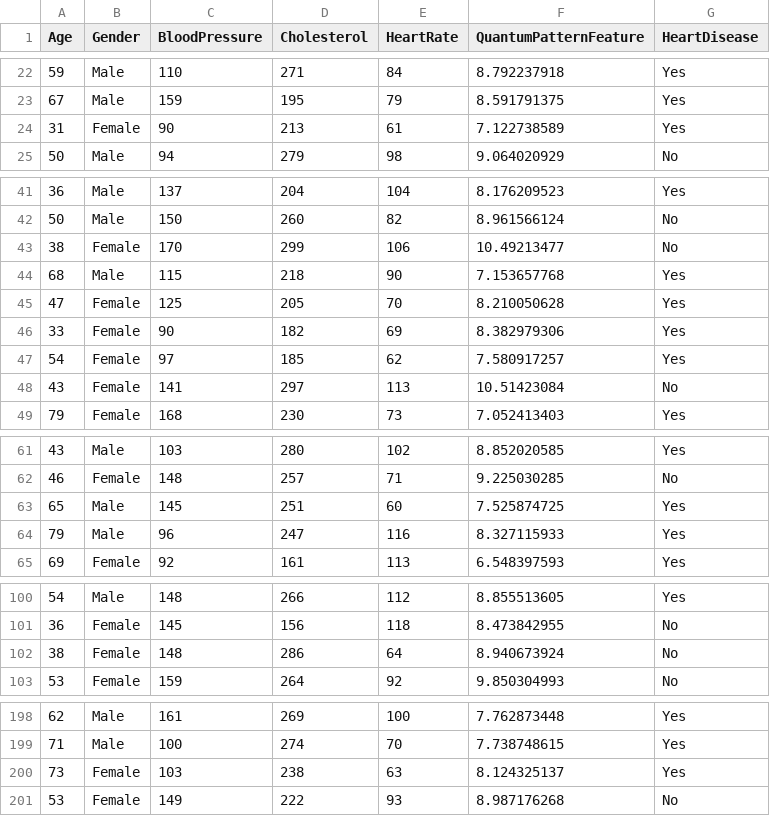
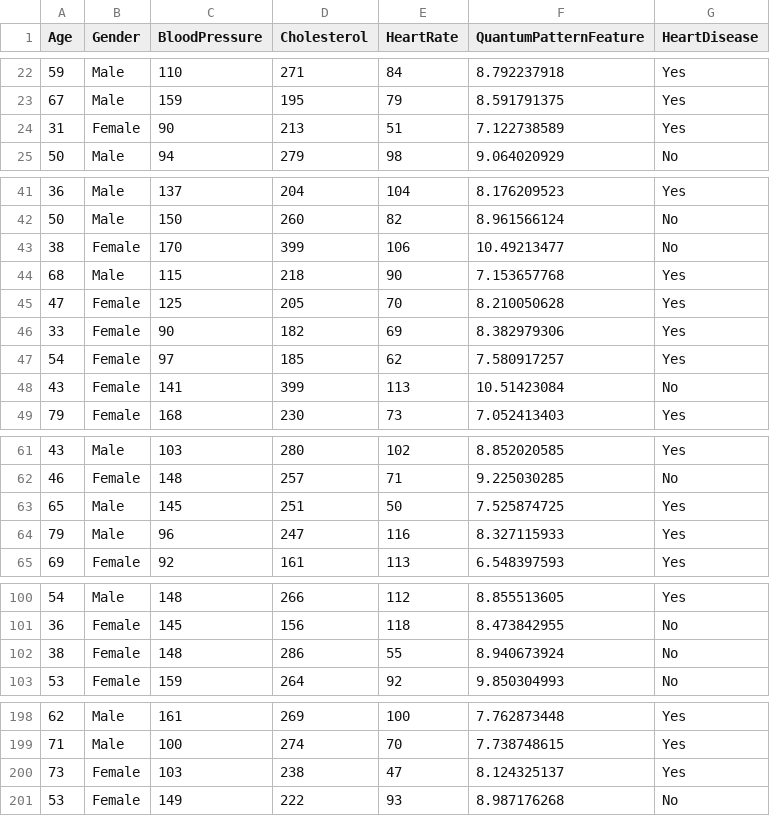
Before and after one commit to pavi550/HeartPrediction, a CSV file: Heart Prediction Quantum Dataset.csv, drawn as a sheet; only a part is shown, gaps mark what is left out; the diff covers the shown part only.

Commit message:
updated sheet

```diff
--- a/Heart Prediction Quantum Dataset.csv
+++ b/Heart Prediction Quantum Dataset.csv
@@ -23,3 +23,3 @@ Age,Gender,BloodPressure,Cholesterol,HeartRate,QuantumPatternFeature,HeartDiseas
 67,Male,159,195,79,8.591791375,Yes
-31,Female,90,213,61,7.122738589,Yes
+31,Female,90,213,51,7.122738589,Yes
 50,Male,94,279,98,9.064020929,No
@@ -42,3 +42,3 @@ Age,Gender,BloodPressure,Cholesterol,HeartRate,QuantumPatternFeature,HeartDiseas
 50,Male,150,260,82,8.961566124,No
-38,Female,170,299,106,10.49213477,No
+38,Female,170,399,106,10.49213477,No
 68,Male,115,218,90,7.153657768,Yes
@@ -47,3 +47,3 @@ Age,Gender,BloodPressure,Cholesterol,HeartRate,QuantumPatternFeature,HeartDiseas
 54,Female,97,185,62,7.580917257,Yes
-43,Female,141,297,113,10.51423084,No
+43,Female,141,399,113,10.51423084,No
 79,Female,168,230,73,7.052413403,Yes
@@ -62,3 +62,3 @@ Age,Gender,BloodPressure,Cholesterol,HeartRate,QuantumPatternFeature,HeartDiseas
 46,Female,148,257,71,9.225030285,No
-65,Male,145,251,60,7.525874725,Yes
+65,Male,145,251,50,7.525874725,Yes
 79,Male,96,247,116,8.327115933,Yes
@@ -101,3 +101,3 @@ Age,Gender,BloodPressure,Cholesterol,HeartRate,QuantumPatternFeature,HeartDiseas
 36,Female,145,156,118,8.473842955,No
-38,Female,148,286,64,8.940673924,No
+38,Female,148,286,55,8.940673924,No
 53,Female,159,264,92,9.850304993,No
@@ -199,3 +199,3 @@ Age,Gender,BloodPressure,Cholesterol,HeartRate,QuantumPatternFeature,HeartDiseas
 71,Male,100,274,70,7.738748615,Yes
-73,Female,103,238,63,8.124325137,Yes
+73,Female,103,238,47,8.124325137,Yes
 53,Female,149,222,93,8.987176268,No
```
Also changed, not shown: 5 edited cells elsewhere in this file, 4 other files.
